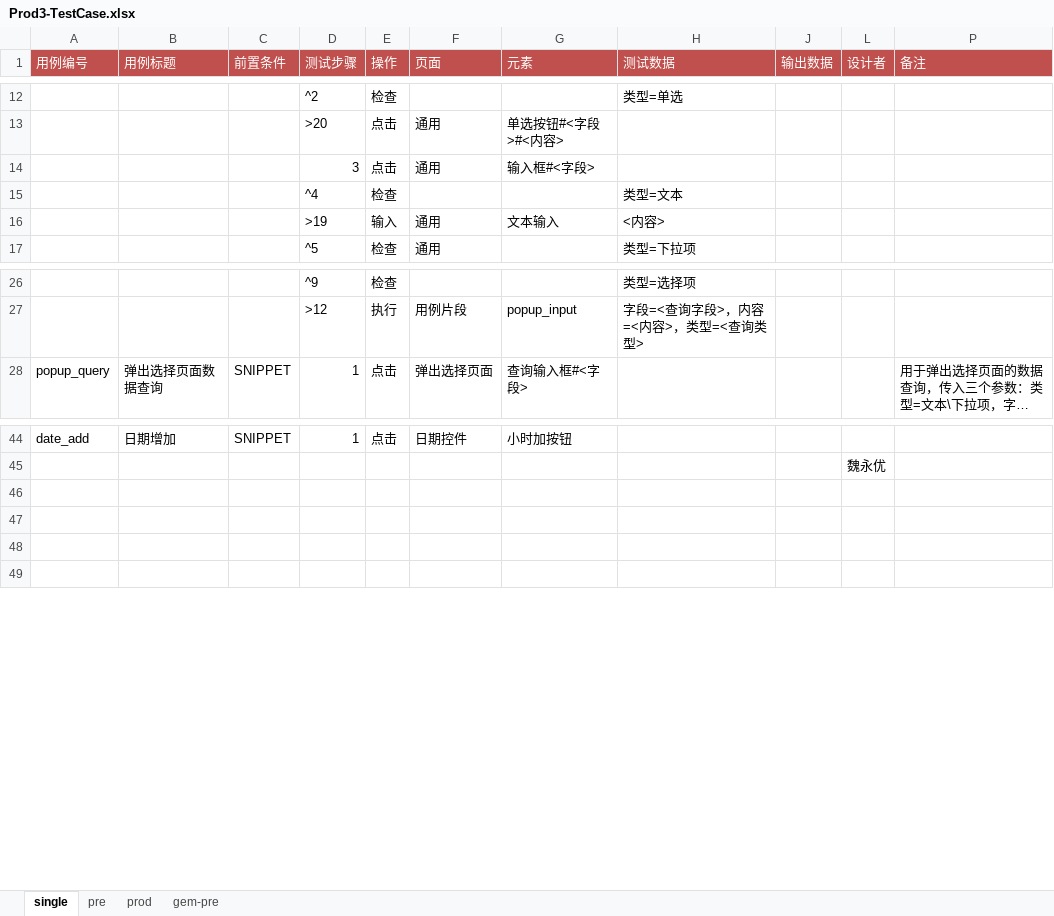
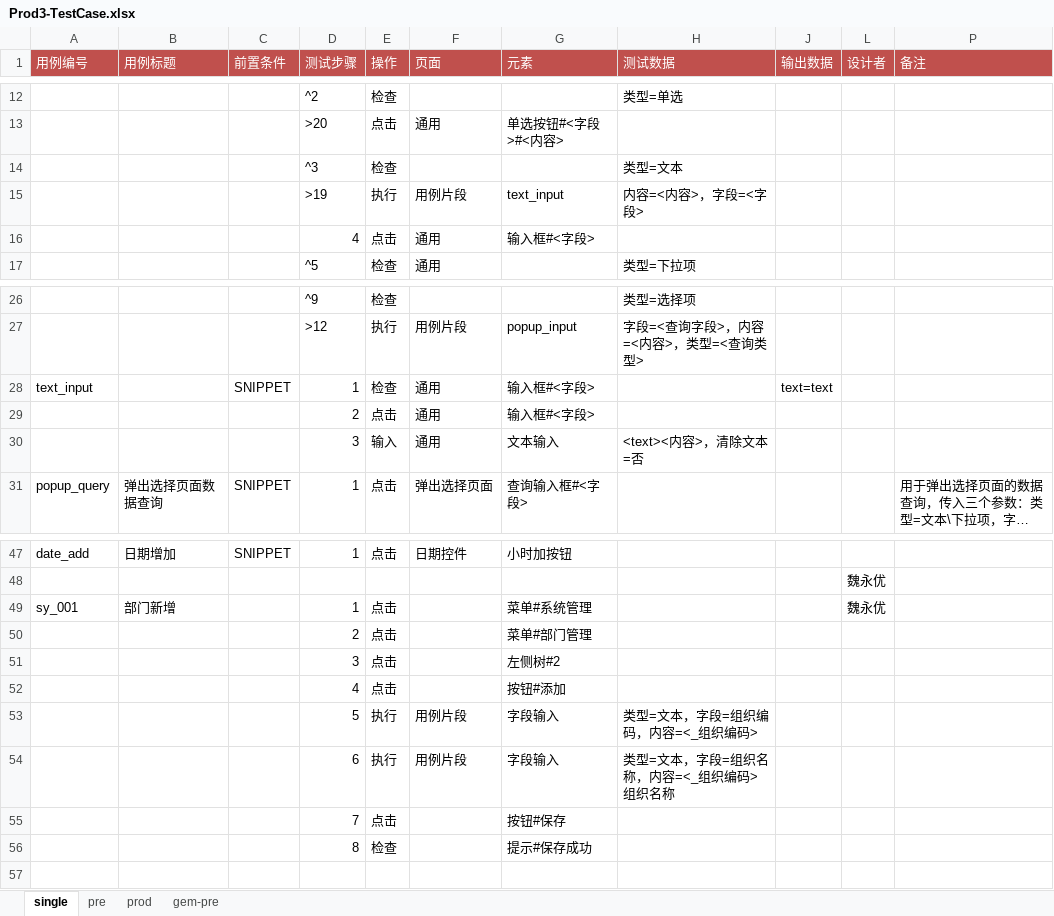
Before and after one commit to weiyyed/hap_test, an Excel workbook: testcase/Prod3-TestCase.xlsx, sheet single, drawn as a sheet; only a part is shown, gaps mark what is left out; long unchanged cells end in …; values as stored, in another font and other column widths than the file's, no borders; removed rows and columns are numbered as before the commit, all else as after; the diff names each change by its address in the sheet, - before the commit and + after, or states it on an @@ line.

```diff
--- a/testcase/Prod3-TestCase.xlsx (sheet single)
+++ b/testcase/Prod3-TestCase.xlsx (sheet single)
+row 14:  |  |  | ^3 | 检查 |  |  | 类型=文本
+row 15:  |  |  | >19 | 执行 | 用例片段 | text_input | 内容=<内容>，字段=<字段>
-D16 (测试步骤): 3
+D16 (测试步骤): 4
-row 15:  |  |  | ^4 | 检查 |  |  | 类型=文本
-row 16:  |  |  | >19 | 输入 | 通用 | 文本输入 | <内容>
+row 28: text_input |  | SNIPPET | 1 | 检查 | 通用 | 输入框#<字段> |  | text=text
+row 29:  |  |  | 2 | 点击 | 通用 | 输入框#<字段>
+row 30:  |  |  | 3 | 输入 | 通用 | 文本输入 | <text><内容>，清除文本=否
-row 49: (empty)
+row 49: sy_001 | 部门新增 |  | 1 | 点击 |  | 菜单#系统管理 |  |  | 魏永优
-row 50: (empty)
+row 50:  |  |  | 2 | 点击 |  | 菜单#部门管理
-row 51: (empty)
+row 51:  |  |  | 3 | 点击 |  | 左侧树#2
+row 52:  |  |  | 4 | 点击 |  | 按钮#添加
+row 53:  |  |  | 5 | 执行 | 用例片段 | 字段输入 | 类型=文本，字段=组织编码，内容=<_组织编码>
+row 54:  |  |  | 6 | 执行 | 用例片段 | 字段输入 | 类型=文本，字段=组织名称，内容=<_组织编码>组织名称
+row 55:  |  |  | 7 | 点击 |  | 按钮#保存
+row 56:  |  |  | 8 | 检查 |  | 提示#保存成功
```
Also changed, not shown: sheet pre, hidden cells, element/Prod3-Elements.xlsx, 1 other file.
